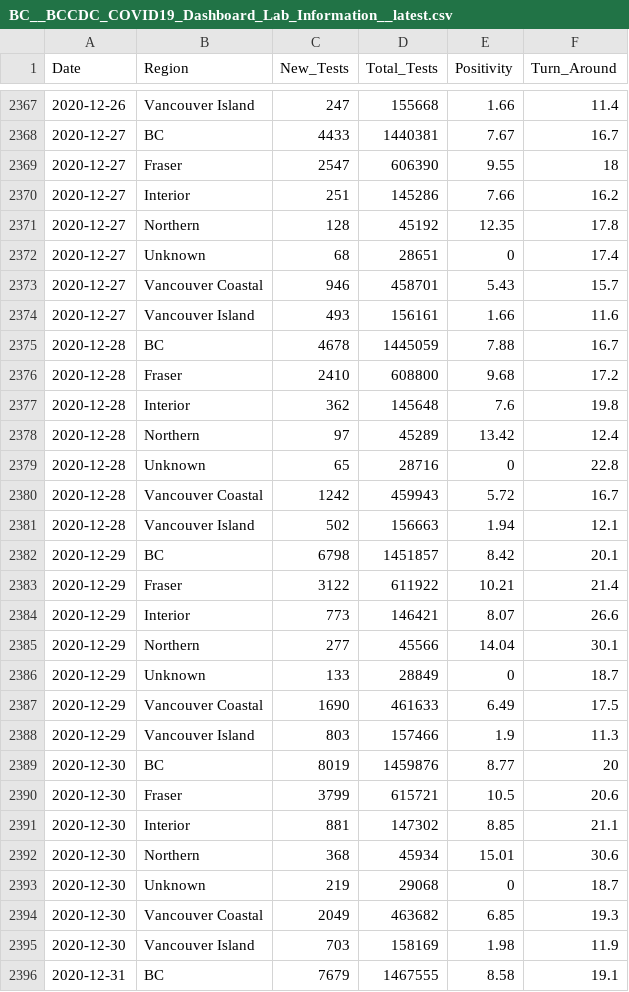
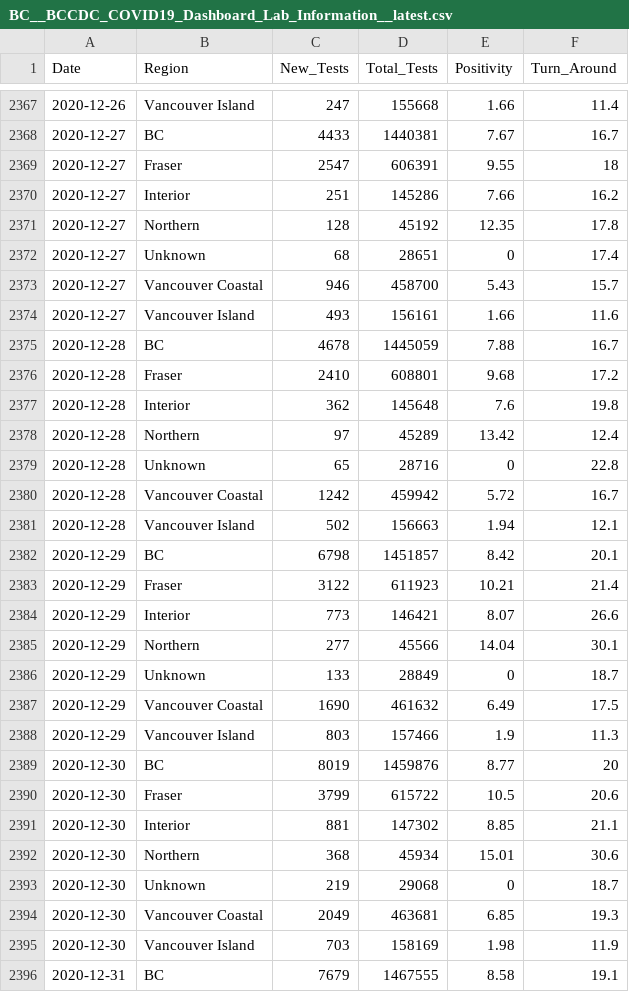
Before and after one commit to dlanger/coronavirus-hc-infobase-archive, a CSV file: BC__BCCDC_COVID19_Dashboard_Lab_Information__latest.csv, drawn as a sheet; only a part is shown, gaps mark what is left out; the diff covers the shown part only.

```diff
--- a/BC__BCCDC_COVID19_Dashboard_Lab_Information__latest.csv
+++ b/BC__BCCDC_COVID19_Dashboard_Lab_Information__latest.csv
@@ -2368,3 +2368,3 @@
 2020-12-27,"BC",4433,1440381,7.67,16.7
-2020-12-27,"Fraser",2547,606390,9.55,18
+2020-12-27,"Fraser",2547,606391,9.55,18
 2020-12-27,"Interior",251,145286,7.66,16.2
@@ -2372,6 +2372,6 @@
 2020-12-27,"Unknown",68,28651,0,17.4
-2020-12-27,"Vancouver Coastal",946,458701,5.43,15.7
+2020-12-27,"Vancouver Coastal",946,458700,5.43,15.7
 2020-12-27,"Vancouver Island",493,156161,1.66,11.6
 2020-12-28,"BC",4678,1445059,7.88,16.7
-2020-12-28,"Fraser",2410,608800,9.68,17.2
+2020-12-28,"Fraser",2410,608801,9.68,17.2
 2020-12-28,"Interior",362,145648,7.6,19.8
@@ -2379,6 +2379,6 @@
 2020-12-28,"Unknown",65,28716,0,22.8
-2020-12-28,"Vancouver Coastal",1242,459943,5.72,16.7
+2020-12-28,"Vancouver Coastal",1242,459942,5.72,16.7
 2020-12-28,"Vancouver Island",502,156663,1.94,12.1
 2020-12-29,"BC",6798,1451857,8.42,20.1
-2020-12-29,"Fraser",3122,611922,10.21,21.4
+2020-12-29,"Fraser",3122,611923,10.21,21.4
 2020-12-29,"Interior",773,146421,8.07,26.6
@@ -2386,6 +2386,6 @@
 2020-12-29,"Unknown",133,28849,0,18.7
-2020-12-29,"Vancouver Coastal",1690,461633,6.49,17.5
+2020-12-29,"Vancouver Coastal",1690,461632,6.49,17.5
 2020-12-29,"Vancouver Island",803,157466,1.9,11.3
 2020-12-30,"BC",8019,1459876,8.77,20
-2020-12-30,"Fraser",3799,615721,10.5,20.6
+2020-12-30,"Fraser",3799,615722,10.5,20.6
 2020-12-30,"Interior",881,147302,8.85,21.1
@@ -2393,3 +2393,3 @@
 2020-12-30,"Unknown",219,29068,0,18.7
-2020-12-30,"Vancouver Coastal",2049,463682,6.85,19.3
+2020-12-30,"Vancouver Coastal",2049,463681,6.85,19.3
 2020-12-30,"Vancouver Island",703,158169,1.98,11.9
```
Also changed, not shown: 7 added rows and 83 edited cells elsewhere in this file, CA__covid19-epiSummary-casesovertime__latest.csv, CA__covid19__latest.csv, 7 other files.
